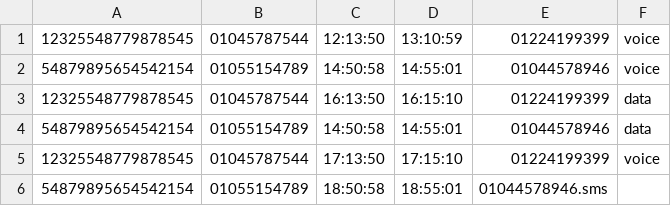
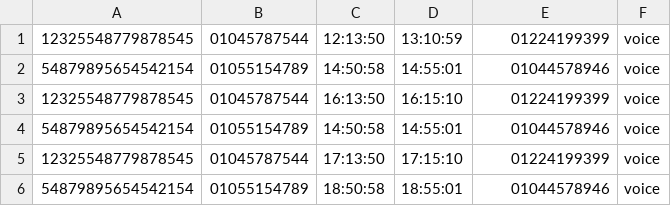
Before and after one commit to IsraaAboelmagd/Billing-System, a CSV file: CDR.csv, drawn as a sheet.

```diff
--- a/CDR.csv
+++ b/CDR.csv
@@ -2,5 +2,5 @@
 54879895654542154,01055154789,14:50:58,14:55:01,01044578946,voice
-12325548779878545,01045787544,16:13:50,16:15:10,01224199399,data
-54879895654542154,01055154789,14:50:58,14:55:01,01044578946,data
+12325548779878545,01045787544,16:13:50,16:15:10,01224199399,voice
+54879895654542154,01055154789,14:50:58,14:55:01,01044578946,voice
 12325548779878545,01045787544,17:13:50,17:15:10,01224199399,voice
-54879895654542154,01055154789,18:50:58,18:55:01,01044578946.sms
+54879895654542154,01055154789,18:50:58,18:55:01,01044578946,voice
```
Also changed, not shown: 6 other files.
